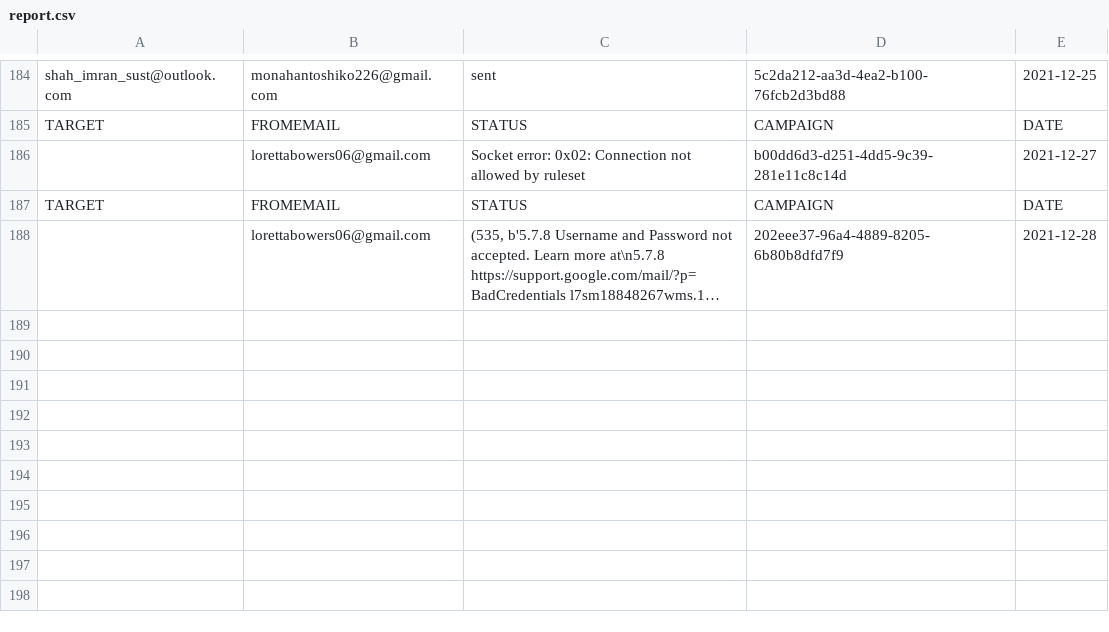
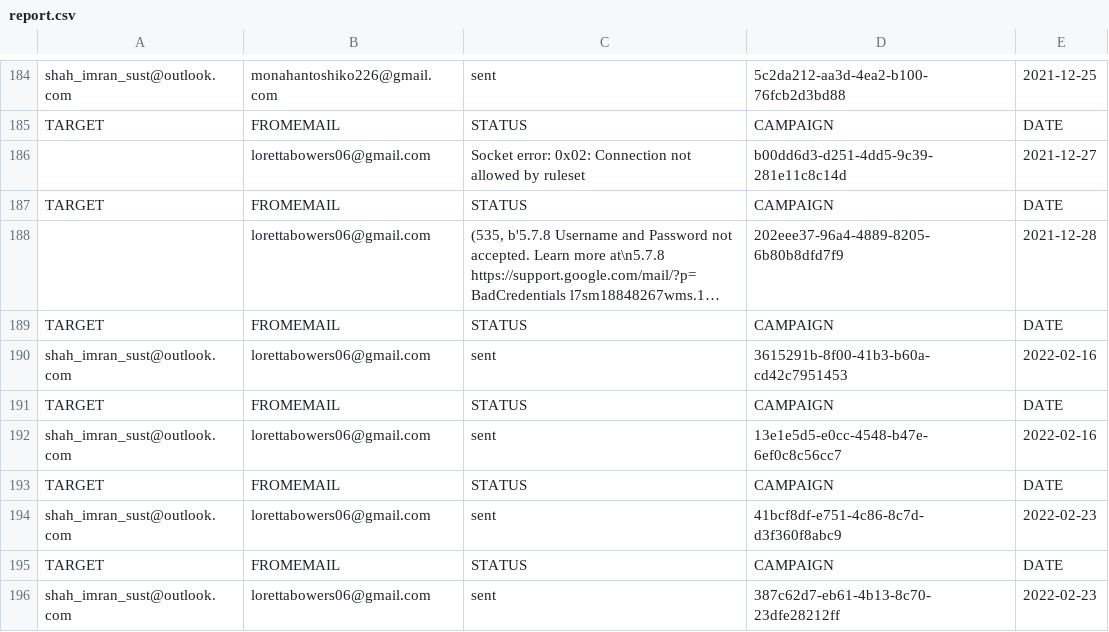
Before and after one commit to adamnBlack/pyqt_monster, a CSV file: database/report.csv, drawn as a sheet; only a part is shown, gaps mark what is left out; long unchanged cells end in …; the diff names each change by its address in the sheet, - before the commit and + after, or states it on an @@ line.

Commit message:
campaign report webhook added and campaign page button name changed

```diff
--- a/database/report.csv
+++ b/database/report.csv
+row 189: TARGET | FROMEMAIL | STATUS | CAMPAIGN | DATE
+row 190: shah_imran_sust@outlook.com | lorettabowers06@gmail.com | sent | 3615291b-8f00-41b3-b60a-cd42c7951453 | 2022-02-16
+row 191: TARGET | FROMEMAIL | STATUS | CAMPAIGN | DATE
+row 192: shah_imran_sust@outlook.com | lorettabowers06@gmail.com | sent | 13e1e5d5-e0cc-4548-b47e-6ef0c8c56cc7 | 2022-02-16
+row 193: TARGET | FROMEMAIL | STATUS | CAMPAIGN | DATE
+row 194: shah_imran_sust@outlook.com | lorettabowers06@gmail.com | sent | 41bcf8df-e751-4c86-8c7d-d3f360f8abc9 | 2022-02-23
+row 195: TARGET | FROMEMAIL | STATUS | CAMPAIGN | DATE
+row 196: shah_imran_sust@outlook.com | lorettabowers06@gmail.com | sent | 387c62d7-eb61-4b13-8c70-23dfe28212ff | 2022-02-23
```
Also changed, not shown: 8 other files.
